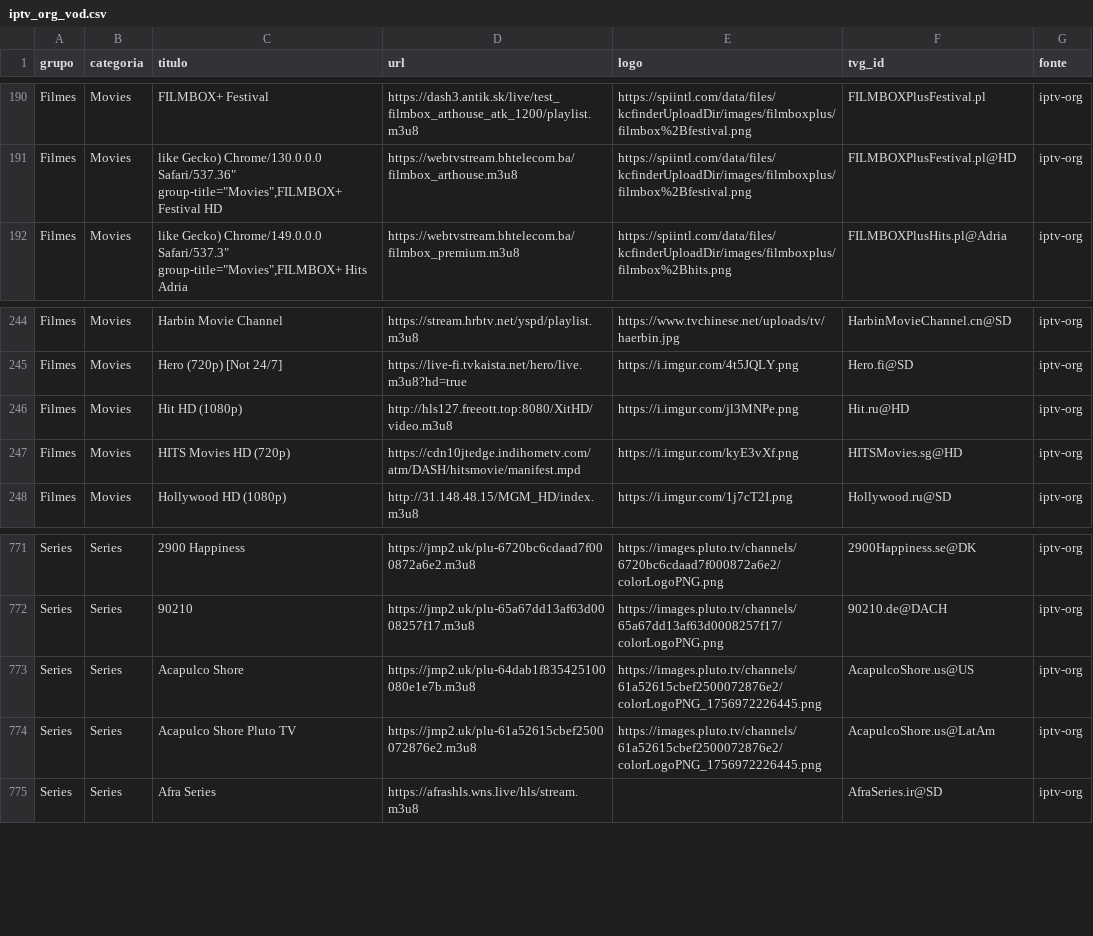
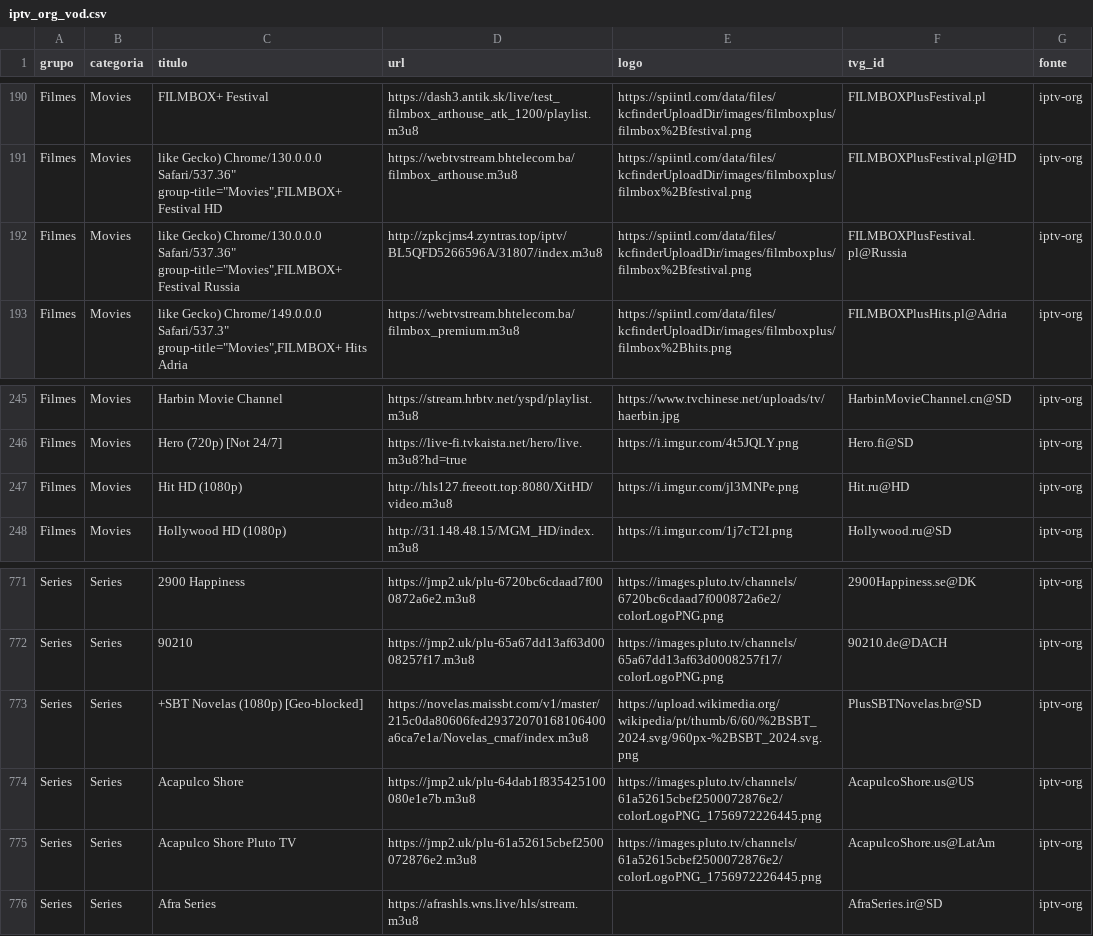
Before and after one commit to kaykewf13/animeout, a CSV file: sources/iptv_org_vod.csv, drawn as a sheet; only a part is shown, gaps mark what is left out; removed rows and columns are numbered as before the commit, all else as after; the diff names each change by its address in the sheet, - before the commit and + after, or states it on an @@ line.

```diff
--- a/sources/iptv_org_vod.csv
+++ b/sources/iptv_org_vod.csv
+row 192: Filmes | Movies | like Gecko) Chrome/130.0.0.0 Safari/537.36" group-title="Movies",FILMBOX+ Festival Russia | http://zpkcjms4.zyntras.top/iptv/BL5QFD5266596A/31807/index.m3u8 | https://spiintl.com/data/files/kcfinderUploadDir/images/filmboxplus/filmbox%2Bfestival.png | FILMBOXPlusFestival.pl@Russia | iptv-org
-row 247: Filmes | Movies | HITS Movies HD (720p) | https://cdn10jtedge.indihometv.com/atm/DASH/hitsmovie/manifest.mpd | https://i.imgur.com/kyE3vXf.png | HITSMovies.sg@HD | iptv-org
+row 773: Series | Series | +SBT Novelas (1080p) [Geo-blocked] | https://novelas.maissbt.com/v1/master/215c0da80606fed29372070168106400a6ca7e1a/Novelas_cmaf/index.m3u8 | https://upload.wikimedia.org/wikipedia/pt/thumb/6/60/%2BSBT_2024.svg/960px-%2BSBT_2024.svg.png | PlusSBTNovelas.br@SD | iptv-org
```
Also changed, not shown: 2 other files.
